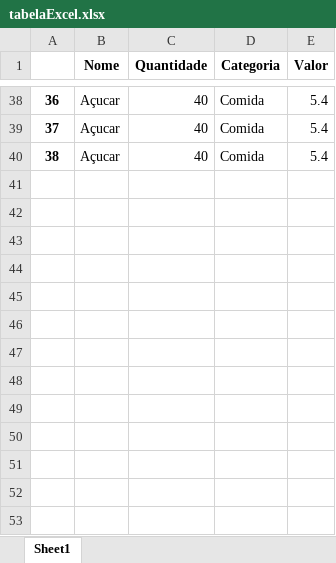
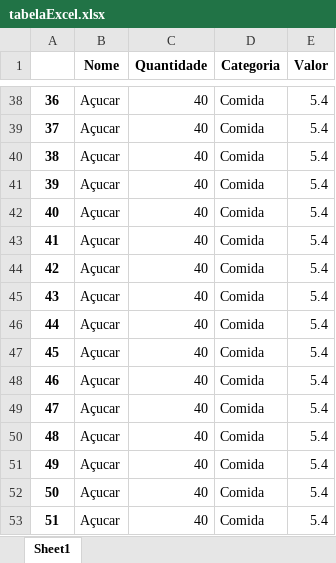
Before and after one commit to otavioAugustoRodrigues/TrabalhoFinal, an Excel workbook: tabelaExcel.xlsx, sheet Sheet1, drawn as a sheet; only a part is shown, gaps mark what is left out; values as stored, in another font and other column widths than the file's, no borders; the diff names each change by its address in the sheet, - before the commit and + after, or states it on an @@ line.

```diff
--- a/tabelaExcel.xlsx (sheet Sheet1)
+++ b/tabelaExcel.xlsx (sheet Sheet1)
+row 41: 39 | Açucar | 40 | Comida | 5.4
+row 42: 40 | Açucar | 40 | Comida | 5.4
+row 43: 41 | Açucar | 40 | Comida | 5.4
+row 44: 42 | Açucar | 40 | Comida | 5.4
+row 45: 43 | Açucar | 40 | Comida | 5.4
+row 46: 44 | Açucar | 40 | Comida | 5.4
+row 47: 45 | Açucar | 40 | Comida | 5.4
+row 48: 46 | Açucar | 40 | Comida | 5.4
+row 49: 47 | Açucar | 40 | Comida | 5.4
+row 50: 48 | Açucar | 40 | Comida | 5.4
+row 51: 49 | Açucar | 40 | Comida | 5.4
+row 52: 50 | Açucar | 40 | Comida | 5.4
+row 53: 51 | Açucar | 40 | Comida | 5.4
```
Also changed, not shown: 2 other files.
